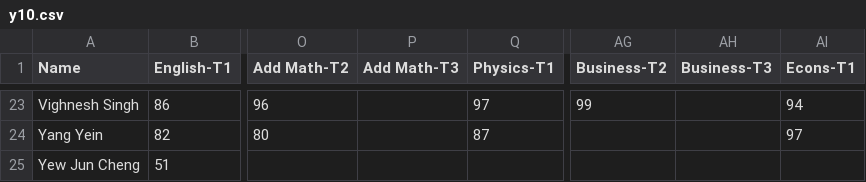
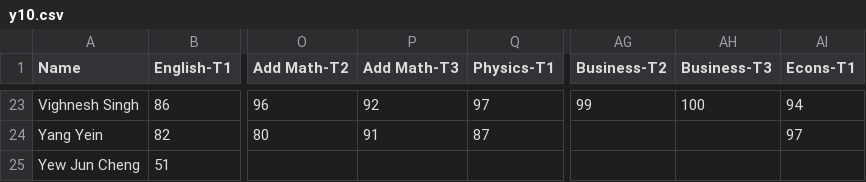
Before and after one commit to jamesgan99/havil-academic-database, a CSV file: y10.csv, drawn as a sheet; only a part is shown, gaps mark what is left out; the diff covers the shown part only; the diff names each change by its address in the sheet, - before the commit and + after, or states it on an @@ line.

```diff
--- a/y10.csv
+++ b/y10.csv
-P23 (Add Math-T3): (empty)
+P23 (Add Math-T3): 92
-AH23 (Business-T3): (empty)
+AH23 (Business-T3): 100
-P24 (Add Math-T3): (empty)
+P24 (Add Math-T3): 91
```
Also changed, not shown: 31 edited cells elsewhere in this file.
